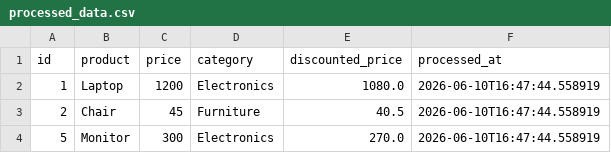
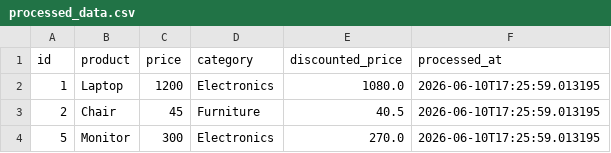
Before and after one commit to GDGoC-FPTU/data-pipeline-observability-2-Hantuna8459, a CSV file: processed_data.csv, drawn as a sheet.

```diff
--- a/processed_data.csv
+++ b/processed_data.csv
@@ -1,4 +1,4 @@
 id,product,price,category,discounted_price,processed_at
-1,Laptop,1200,Electronics,1080.0,2026-06-10T16:47:44.558919
-2,Chair,45,Furniture,40.5,2026-06-10T16:47:44.558919
-5,Monitor,300,Electronics,270.0,2026-06-10T16:47:44.558919
+1,Laptop,1200,Electronics,1080.0,2026-06-10T17:25:59.013195
+2,Chair,45,Furniture,40.5,2026-06-10T17:25:59.013195
+5,Monitor,300,Electronics,270.0,2026-06-10T17:25:59.013195
```
Also changed, not shown: 1 other file.
